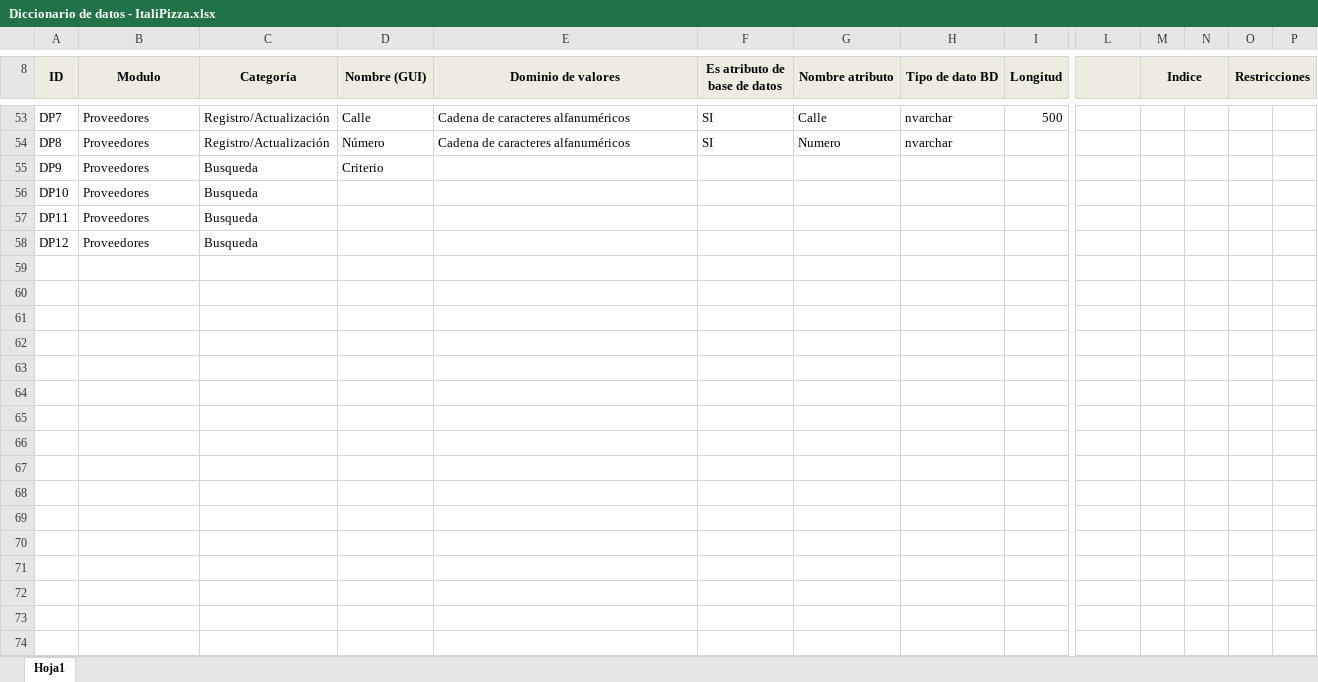
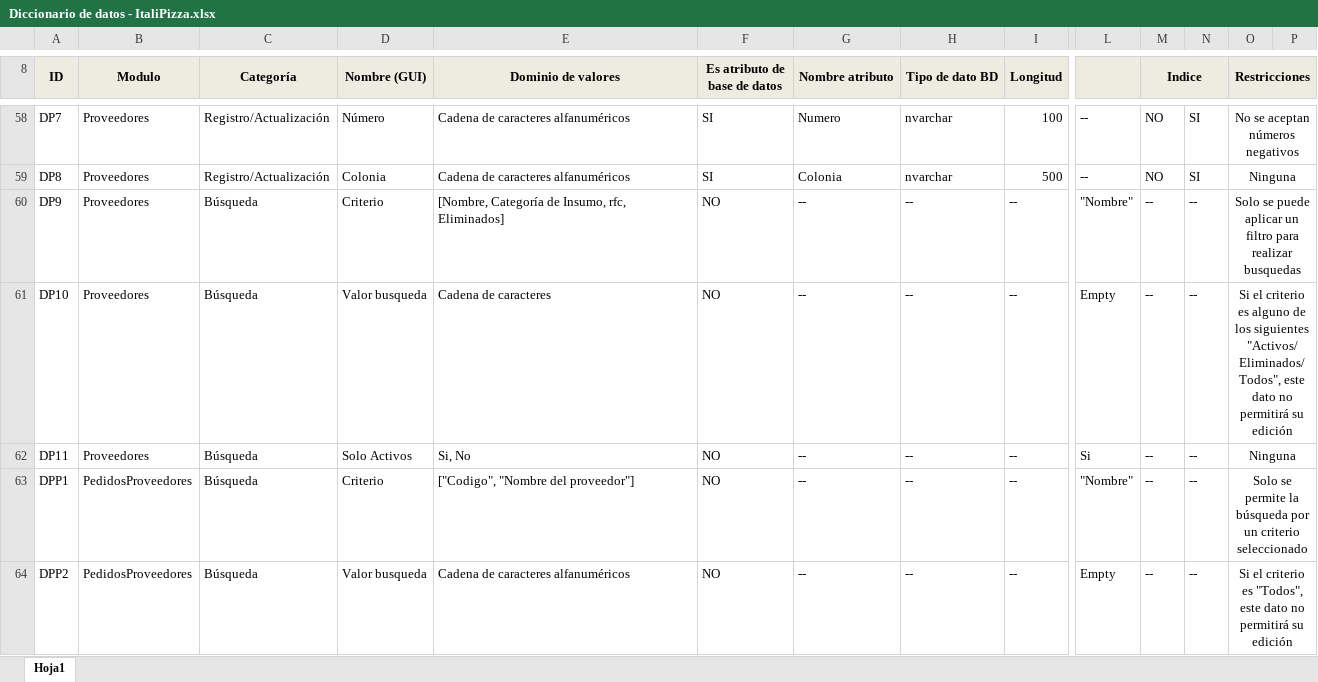
Before and after one commit to JohannGK/Documentaci-n_ItaliaPizza, an Excel workbook: Diccionario de datos - ItaliPizza.xlsx, sheet Hoja1, drawn as a sheet; only a part is shown, gaps mark what is left out; values as stored, in another font and other column widths than the file's, no borders; removed rows and columns are numbered as before the commit, all else as after; rows hold the shown columns only; the diff covers the shown part only; the diff names each change by its address in the sheet, - before the commit and + after, or states it on an @@ line.

```diff
--- a/Diccionario de datos - ItaliPizza.xlsx (sheet Hoja1)
+++ b/Diccionario de datos - ItaliPizza.xlsx (sheet Hoja1)
-D58 (Nombre (GUI)): Calle
+D58 (Nombre (GUI)): Número
-G58 (Nombre atributo): Calle
+G58 (Nombre atributo): Numero
-I58 (Longitud): 500
+I58 (Longitud): 100
-L58:L59: (empty)
+L58:L59: --
-M58:M59 (Indice): (empty)
+M58:M59 (Indice): NO
-N58:N59: (empty)
+N58:N59: SI
-O58 (Restricciones): (empty)
+O58 (Restricciones): No se aceptan números negativos
+O58:P58 merged
-D59 (Nombre (GUI)): Número
+D59 (Nombre (GUI)): Colonia
-G59 (Nombre atributo): Numero
+G59 (Nombre atributo): Colonia
-I59 (Longitud): (empty)
+I59 (Longitud): 500
-O59 (Restricciones): (empty)
+O59 (Restricciones): Ninguna
+O59:P59 merged
-row 55: DP9 | Proveedores | Busqueda | Criterio
-row 56: DP10 | Proveedores | Busqueda
-row 57: DP11 | Proveedores | Busqueda
-row 58: DP12 | Proveedores | Busqueda
+row 60: DP9 | Proveedores | Búsqueda | Criterio | [Nombre, Categoría de Insumo, rfc, Eliminados] | NO | -- | -- | -- | "Nombre" | -- | -- | Solo se puede aplicar un filtro para realizar busquedas
+row 61: DP10 | Proveedores | Búsqueda | Valor busqueda | Cadena de caracteres | NO | -- | -- | -- | Empty | -- | -- | Si el criterio es alguno de los siguientes "Activos/ Eliminados/ Todos", este dato no permitirá su edición
+row 62: DP11 | Proveedores | Búsqueda | Solo Activos | Si, No | NO | -- | -- | -- | Si | -- | -- | Ninguna
+row 63: DPP1 | PedidosProveedores | Búsqueda | Criterio | ["Codigo", "Nombre del proveedor"] | NO | -- | -- | -- | "Nombre" | -- | -- | Solo se permite la búsqueda por un criterio seleccionado
+row 64: DPP2 | PedidosProveedores | Búsqueda | Valor busqueda | Cadena de caracteres alfanuméricos | NO | -- | -- | -- | Empty | -- | -- | Si el criterio es "Todos", este dato no permitirá su edición
```
Also changed, not shown: 27 added rows, 9 removed rows and 49 edited cells elsewhere in this sheet, 7 other files.
